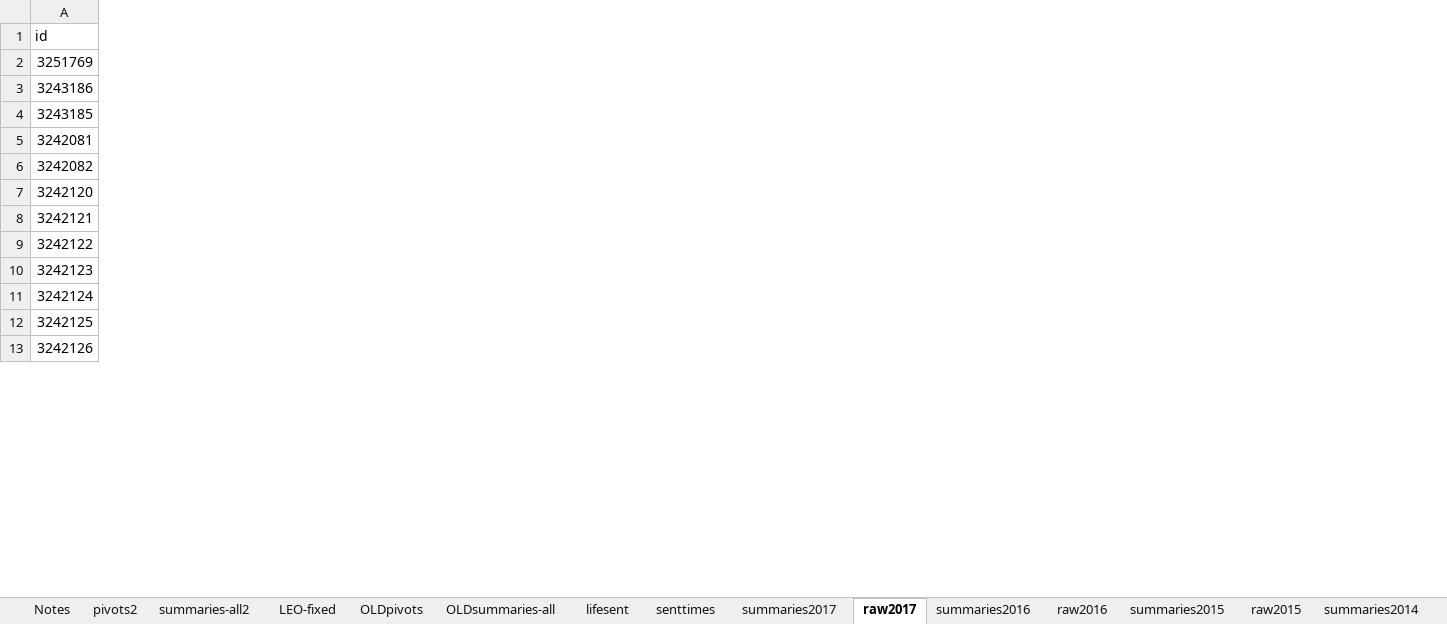
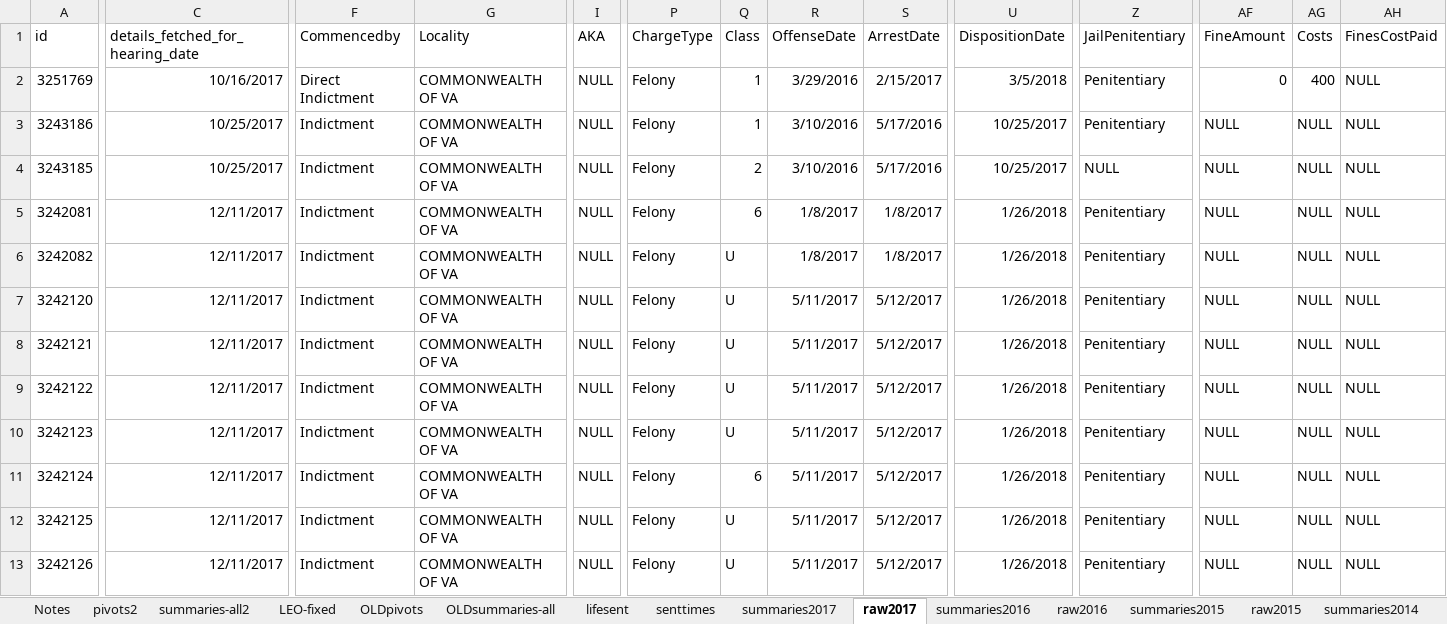
Before and after one commit to shardsofblue/virginia-court-data-plea-deals, an Excel workbook: homicide_case_summaries.xlsx, sheet raw2017, drawn as a sheet; only a part is shown, gaps mark what is left out; values as stored, in another font and other column widths than the file's, no borders; the diff covers the shown part only; the diff names each change by its address in the sheet, - before the commit and + after, or states it on an @@ line.

```diff
--- a/homicide_case_summaries.xlsx (sheet raw2017)
+++ b/homicide_case_summaries.xlsx (sheet raw2017)
@@ column C (details_fetched_for_hearing_date) unhidden, rows 2-13: 10/16/2017 | 10/25/2017 | 10/25/2017 | 12/11/2017 | 12/11/2017 | 12/11/2017 | 12/11/2017 | 12/11/2017 | 12/11/2017 | 12/11/2017 | 12/11/2017 | 12/11/2017 @@
@@ column F (Commencedby) unhidden, rows 2-13: Direct Indictment | Indictment | Indictment | Indictment | Indictment | Indictment | Indictment | Indictment | Indictment | Indictment | Indictment | Indictment @@
@@ column G (Locality) unhidden, rows 2-13: all COMMONWEALTH OF VA @@
@@ column I (AKA) unhidden, rows 2-13: all NULL @@
@@ column P (ChargeType) unhidden, rows 2-13: all Felony @@
@@ column Q (Class) unhidden, rows 2-13: 1 | 1 | 2 | 6 | U | U | U | U | U | 6 | U | U @@
@@ column R (OffenseDate) unhidden, rows 2-13: 3/29/2016 | 3/10/2016 | 3/10/2016 | 1/8/2017 | 1/8/2017 | 5/11/2017 | 5/11/2017 | 5/11/2017 | 5/11/2017 | 5/11/2017 | 5/11/2017 | 5/11/2017 @@
@@ column S (ArrestDate) unhidden, rows 2-13: 2/15/2017 | 5/17/2016 | 5/17/2016 | 1/8/2017 | 1/8/2017 | 5/12/2017 | 5/12/2017 | 5/12/2017 | 5/12/2017 | 5/12/2017 | 5/12/2017 | 5/12/2017 @@
@@ column U (DispositionDate) unhidden, rows 2-13: 3/5/2018 | 10/25/2017 | 10/25/2017 | 1/26/2018 | 1/26/2018 | 1/26/2018 | 1/26/2018 | 1/26/2018 | 1/26/2018 | 1/26/2018 | 1/26/2018 | 1/26/2018 @@
@@ column Z (JailPenitentiary) unhidden, rows 2-13: Penitentiary | Penitentiary | NULL | Penitentiary | Penitentiary | Penitentiary | Penitentiary | Penitentiary | Penitentiary | Penitentiary | Penitentiary | Penitentiary @@
@@ column AF (FineAmount) unhidden, rows 2-13: 0 | NULL | NULL | NULL | NULL | NULL | NULL | NULL | NULL | NULL | NULL | NULL @@
@@ column AG (Costs) unhidden, rows 2-13: 400 | NULL | NULL | NULL | NULL | NULL | NULL | NULL | NULL | NULL | NULL | NULL @@
@@ column AH (FinesCostPaid) unhidden, rows 2-13: all NULL @@
```
Also changed, not shown: 15 added columns elsewhere in this sheet, 2 other files.
